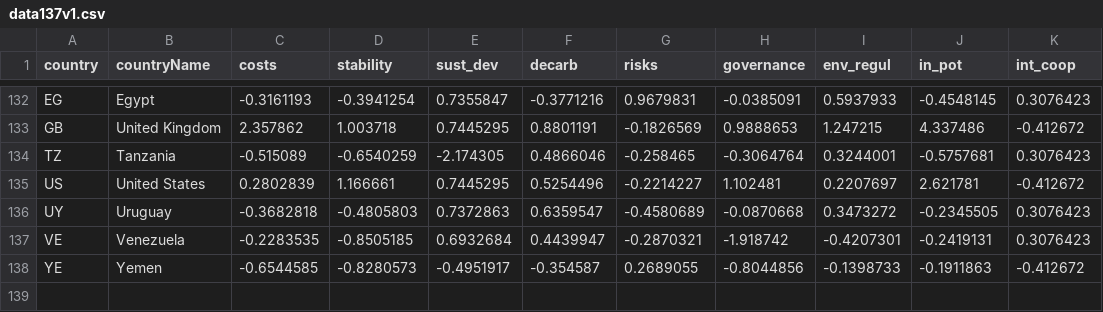
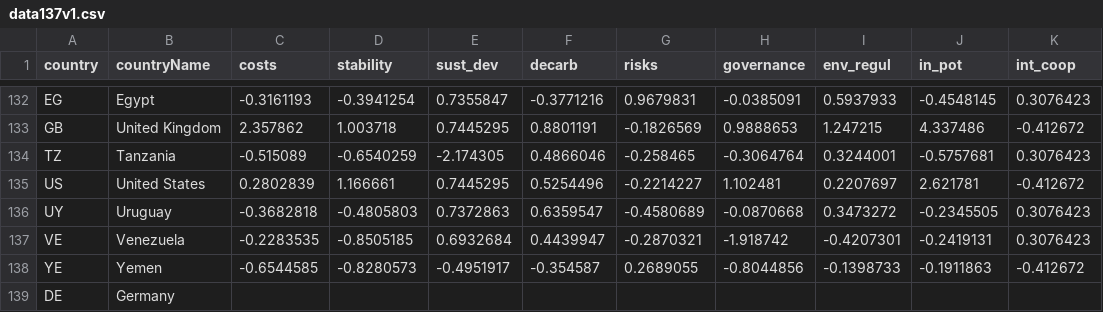
Before and after one commit to Nikola-Radojicic/google-charts-website, a CSV file: data137v1.csv, drawn as a sheet; only a part is shown, gaps mark what is left out; the diff names each change by its address in the sheet, - before the commit and + after, or states it on an @@ line.

Commit message:
adding Germany to the dataset

```diff
--- a/data137v1.csv
+++ b/data137v1.csv
+row 139: DE | Germany
```
